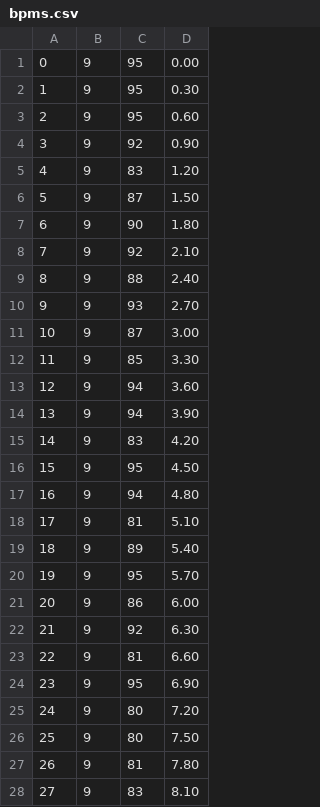
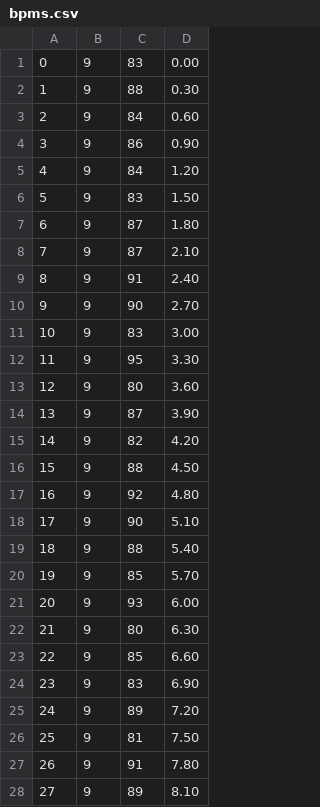
Before and after one commit to drmohan/SEI-Project, a CSV file: webSocket/bpms.csv, drawn as a sheet; only a part is shown; the diff covers the shown part only.

```diff
--- a/webSocket/bpms.csv
+++ b/webSocket/bpms.csv
@@ -1,28 +1,28 @@
-0,9,95,0.00
-1,9,95,0.30
-2,9,95,0.60
-3,9,92,0.90
-4,9,83,1.20
-5,9,87,1.50
-6,9,90,1.80
-7,9,92,2.10
-8,9,88,2.40
-9,9,93,2.70
-10,9,87,3.00
-11,9,85,3.30
-12,9,94,3.60
-13,9,94,3.90
-14,9,83,4.20
-15,9,95,4.50
-16,9,94,4.80
-17,9,81,5.10
-18,9,89,5.40
-19,9,95,5.70
-20,9,86,6.00
-21,9,92,6.30
-22,9,81,6.60
-23,9,95,6.90
-24,9,80,7.20
-25,9,80,7.50
-26,9,81,7.80
-27,9,83,8.10
+0,9,83,0.00
+1,9,88,0.30
+2,9,84,0.60
+3,9,86,0.90
+4,9,84,1.20
+5,9,83,1.50
+6,9,87,1.80
+7,9,87,2.10
+8,9,91,2.40
+9,9,90,2.70
+10,9,83,3.00
+11,9,95,3.30
+12,9,80,3.60
+13,9,87,3.90
+14,9,82,4.20
+15,9,88,4.50
+16,9,92,4.80
+17,9,90,5.10
+18,9,88,5.40
+19,9,85,5.70
+20,9,93,6.00
+21,9,80,6.30
+22,9,85,6.60
+23,9,83,6.90
+24,9,89,7.20
+25,9,81,7.50
+26,9,91,7.80
+27,9,89,8.10
```
Also changed, not shown: 62 edited cells elsewhere in this file, 4 other files.
